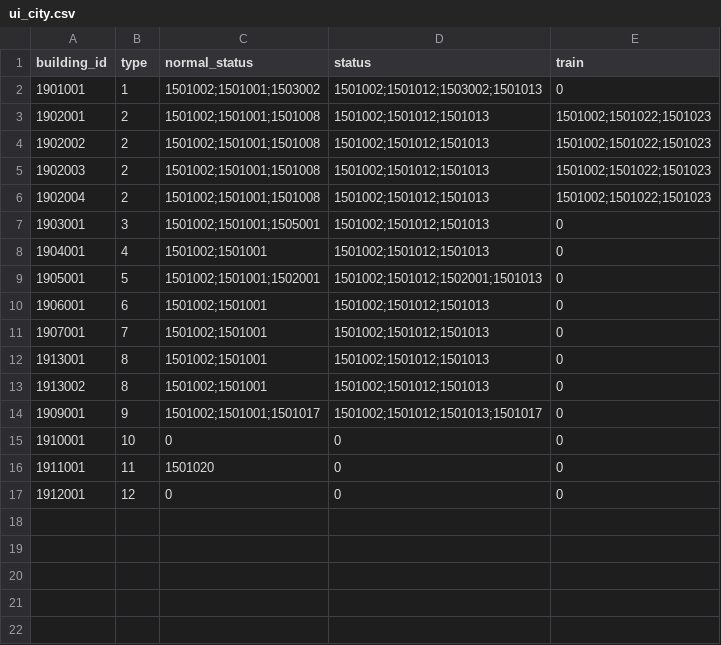
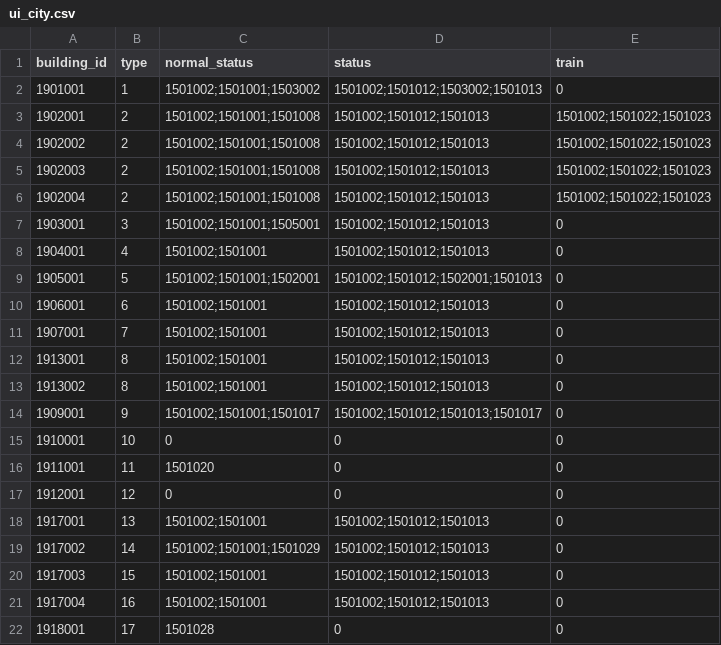
Before and after one commit to kspine/solution_pk, a CSV file: etc/poseidon/empery_center_data/ui_city.csv, drawn as a sheet.

Commit message:
data

```diff
--- a/etc/poseidon/empery_center_data/ui_city.csv
+++ b/etc/poseidon/empery_center_data/ui_city.csv
@@ -17 +17,6 @@ building_id,type,normal_status,status,train
 1912001,12,0,0,0
+1917001,13,1501002;1501001,1501002;1501012;1501013,0
+1917002,14,1501002;1501001;1501029,1501002;1501012;1501013,0
+1917003,15,1501002;1501001,1501002;1501012;1501013,0
+1917004,16,1501002;1501001,1501002;1501012;1501013,0
+1918001,17,1501028,0,0
```
Also changed, not shown: etc/poseidon/empery_center_data/castle_block.csv, 1 other file.
